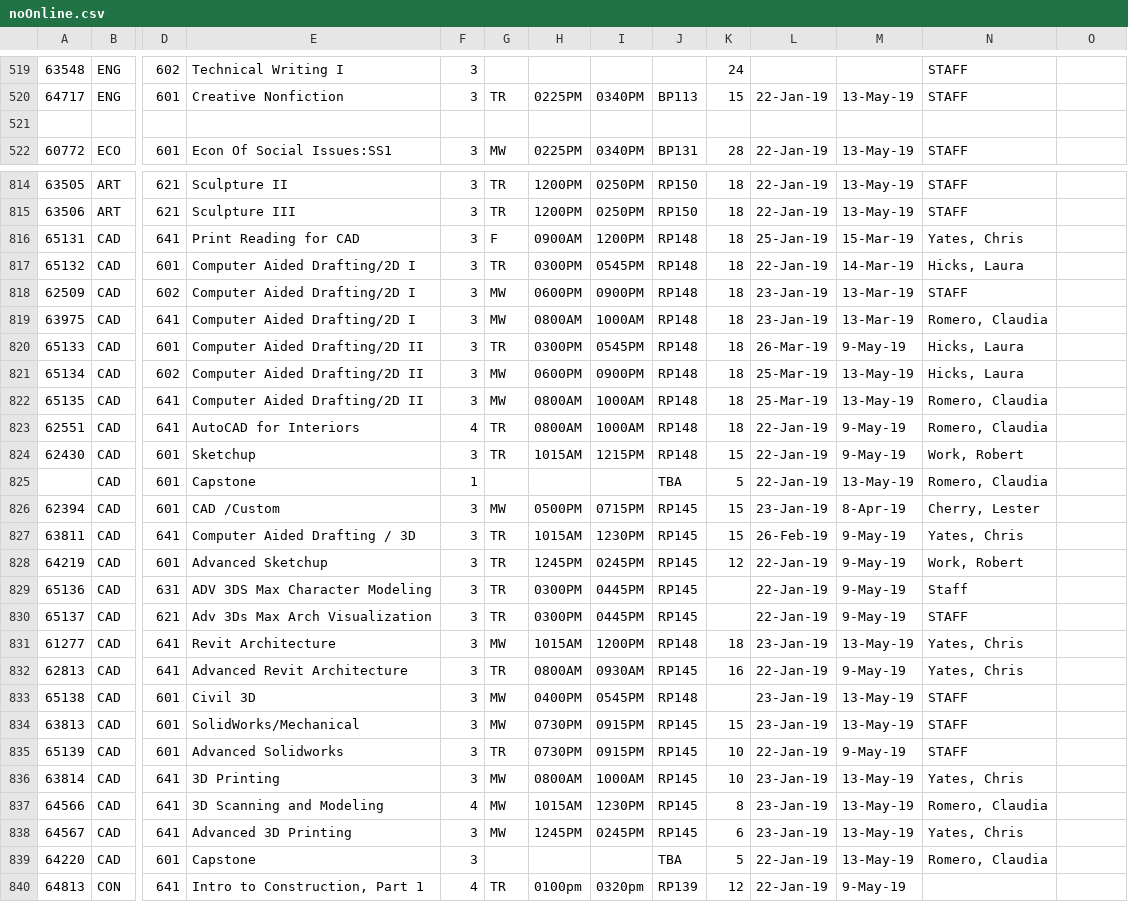
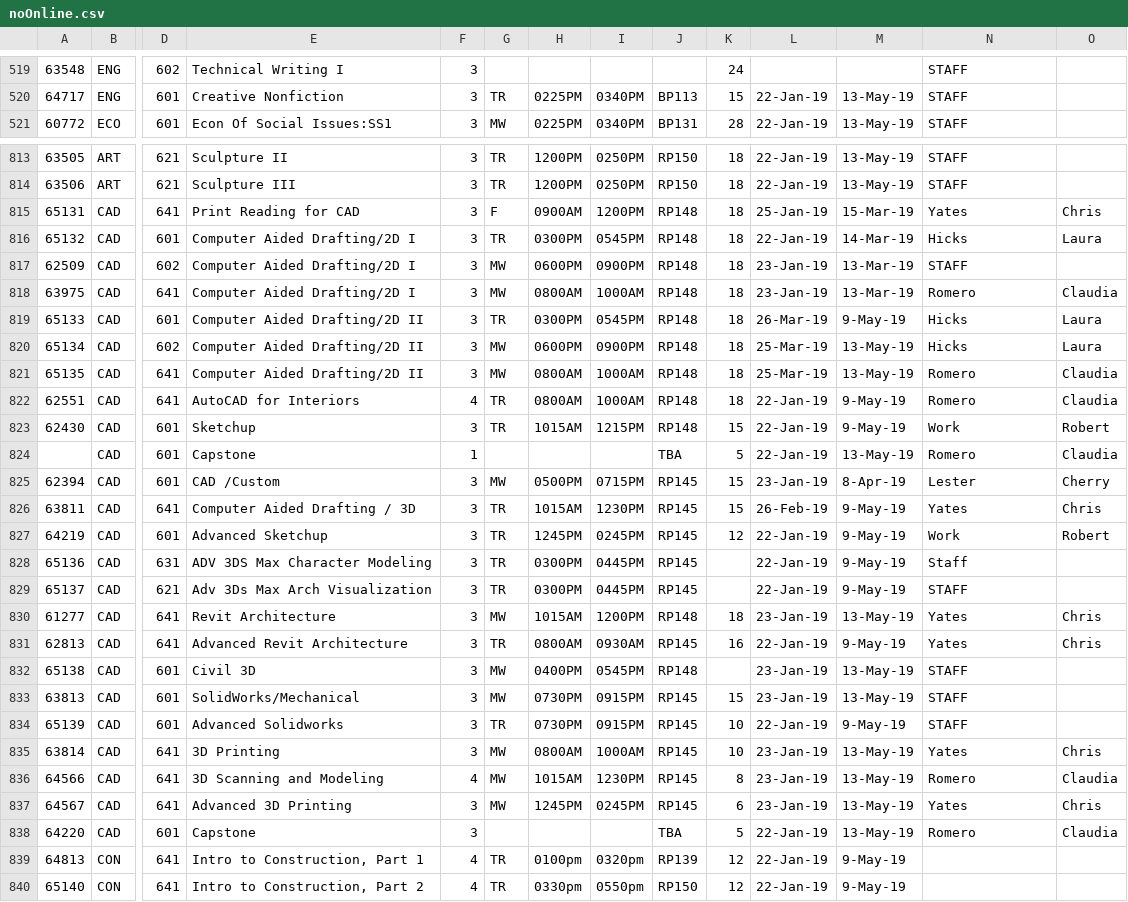
Before and after one commit to FrontRangeCSC234/Scheduler, a CSV file: noOnline.csv, drawn as a sheet; only a part is shown, gaps mark what is left out; the shorter side is filled out with more unchanged rows; removed rows and columns are numbered as before the commit, all else as after; rows hold the shown columns only; the diff covers the shown part only; the diff names each change by its address in the sheet, - before the commit and + after, or states it on an @@ line.

Commit message:
Fixed staff for file
Classes that aren't needed are gone, teacher format fixed

```diff
--- a/noOnline.csv
+++ b/noOnline.csv
-row 521: (empty)
-N815: Yates, Chris
+N815: Yates
-O815: (empty)
+O815: Chris
-N816: Hicks, Laura
+N816: Hicks
-O816: (empty)
+O816: Laura
-N818: Romero, Claudia
+N818: Romero
-O818: (empty)
+O818: Claudia
-N819:N820: Hicks, Laura
+N819:N820: Hicks
-O819:O820: (empty)
+O819:O820: Laura
-N821:N822: Romero, Claudia
+N821:N822: Romero
-O821:O822: (empty)
+O821:O822: Claudia
-N823: Work, Robert
+N823: Work
-O823: (empty)
+O823: Robert
-N824: Romero, Claudia
+N824: Romero
-O824: (empty)
+O824: Claudia
-N825: Cherry, Lester
+N825: Lester
-O825: (empty)
+O825: Cherry
-N826: Yates, Chris
+N826: Yates
-O826: (empty)
+O826: Chris
-N827: Work, Robert
+N827: Work
-O827: (empty)
+O827: Robert
-N830:N831: Yates, Chris
+N830:N831: Yates
-O830:O831: (empty)
+O830:O831: Chris
-N835: Yates, Chris
+N835: Yates
-O835: (empty)
+O835: Chris
-N836: Romero, Claudia
+N836: Romero
-O836: (empty)
+O836: Claudia
-N837: Yates, Chris
+N837: Yates
-O837: (empty)
+O837: Chris
-N838: Romero, Claudia
+N838: Romero
-O838: (empty)
+O838: Claudia
```
Also changed, not shown: 40 edited cells elsewhere in this file.
